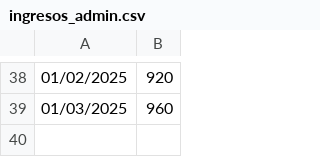
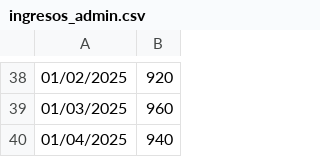
Before and after one commit to IAmTheMister/gastosKivy, a CSV file: admin/ingresos_admin.csv, drawn as a sheet; only a part is shown, gaps mark what is left out.

```diff
--- a/admin/ingresos_admin.csv
+++ b/admin/ingresos_admin.csv
@@ -39 +39,2 @@
 01/03/2025,960
+01/04/2025,940
```
Also changed, not shown: admin/gastos_admin.csv.
